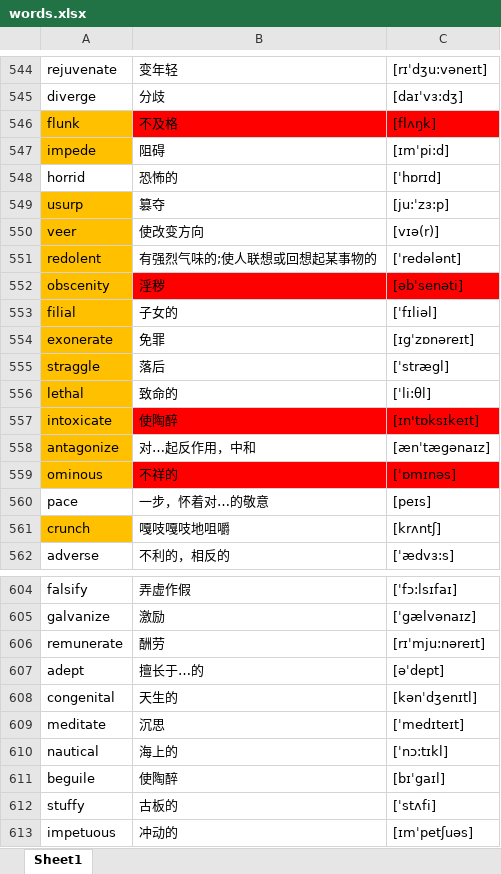
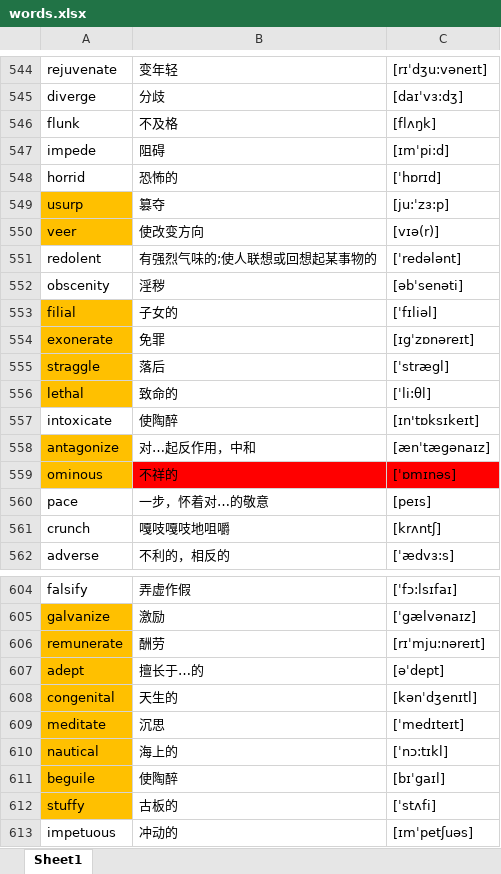
Before and after one commit to google88888888/learnEnglish, an Excel workbook: words.xlsx, sheet Sheet1, drawn as a sheet; only a part is shown, gaps mark what is left out; values as stored, in another font and other column widths than the file's, no borders; the diff covers the shown part only; the diff names each change by its address in the sheet, - before the commit and + after, or states it on an @@ line.

```diff
--- a/words.xlsx (sheet Sheet1)
+++ b/words.xlsx (sheet Sheet1)
-A546:A547 fill: #FFC000
+A546:A547 fill: none
-B546:C546 fill: #FF0000
+B546:C546 fill: none
-A551:A552 fill: #FFC000
+A551:A552 fill: none
-B552:C552 fill: #FF0000
+B552:C552 fill: none
-A557 fill: #FFC000
+A557 fill: none
-B557:C557 fill: #FF0000
+B557:C557 fill: none
-A561 fill: #FFC000
+A561 fill: none
-A605:A612 fill: none
+A605:A612 fill: #FFC000
```
Also changed, not shown: cell formats elsewhere in this sheet.
